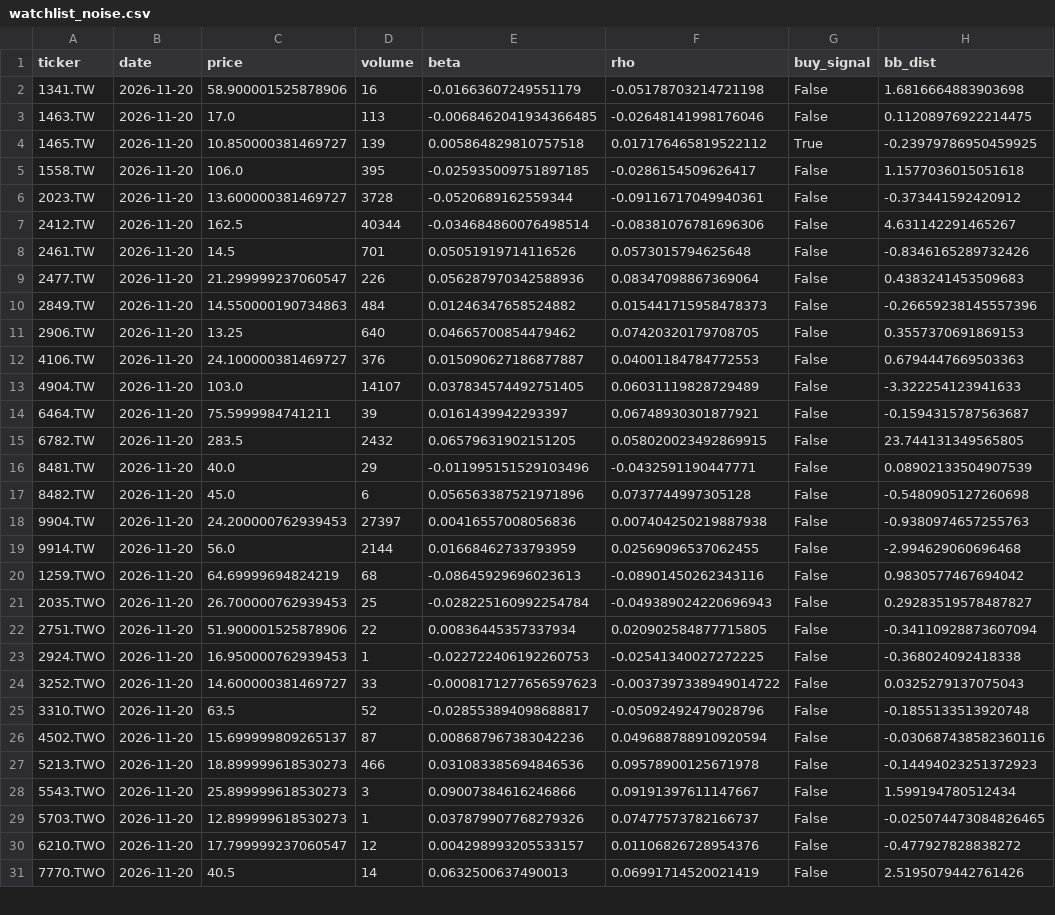
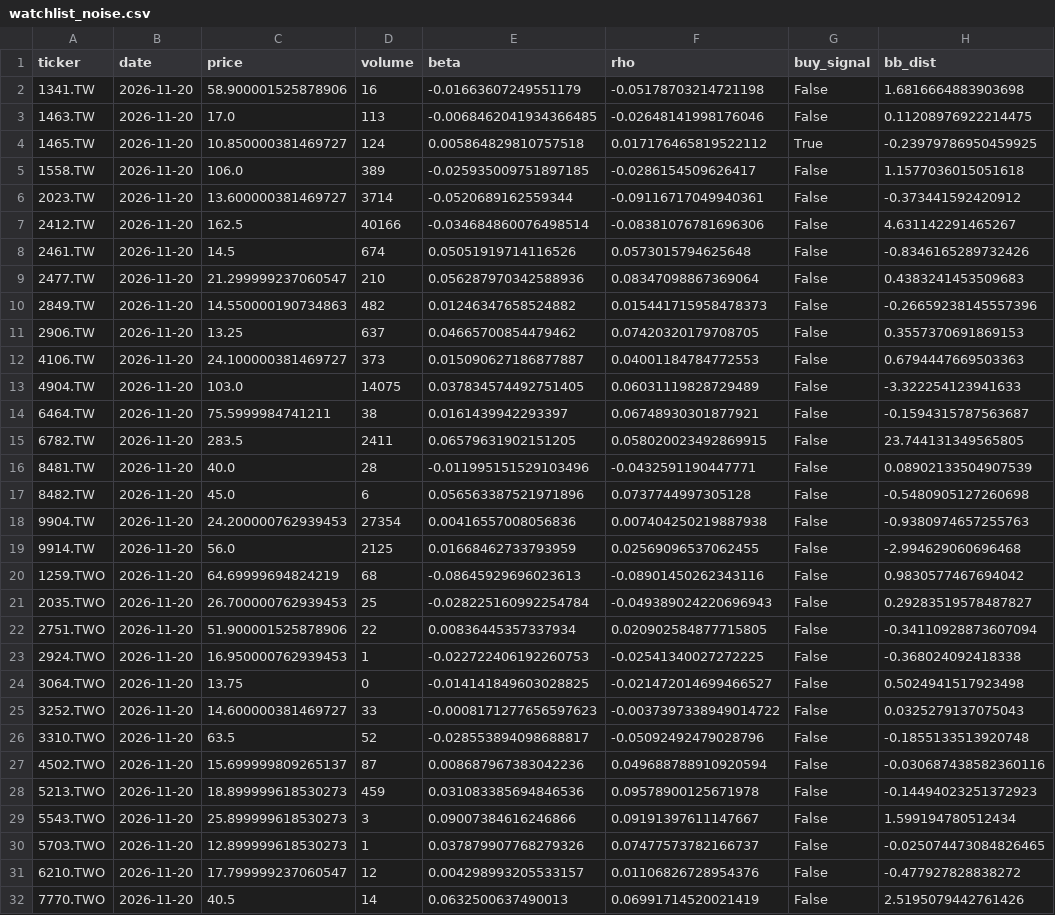
Before and after one commit to bdron0222-cpu/stock_engine, a CSV file: watchlist_noise.csv, drawn as a sheet; only a part is shown; the diff covers the shown part only.

```diff
--- a/watchlist_noise.csv
+++ b/watchlist_noise.csv
@@ -3,18 +3,18 @@ ticker,date,price,volume,beta,rho,buy_signal,bb_dist
 1463.TW,2026-11-20,17.0,113,-0.0068462041934366485,-0.02648141998176046,False,0.11208976922214475
-1465.TW,2026-11-20,10.850000381469727,139,0.005864829810757518,0.017176465819522112,True,-0.23979786950459925
-1558.TW,2026-11-20,106.0,395,-0.025935009751897185,-0.0286154509626417,False,1.1577036015051618
-2023.TW,2026-11-20,13.600000381469727,3728,-0.0520689162559344,-0.09116717049940361,False,-0.373441592420912
-2412.TW,2026-11-20,162.5,40344,-0.034684860076498514,-0.08381076781696306,False,4.631142291465267
-2461.TW,2026-11-20,14.5,701,0.05051919714116526,0.0573015794625648,False,-0.8346165289732426
-2477.TW,2026-11-20,21.299999237060547,226,0.056287970342588936,0.08347098867369064,False,0.4383241453509683
-2849.TW,2026-11-20,14.550000190734863,484,0.01246347658524882,0.015441715958478373,False,-0.26659238145557396
-2906.TW,2026-11-20,13.25,640,0.04665700854479462,0.07420320179708705,False,0.3557370691869153
-4106.TW,2026-11-20,24.100000381469727,376,0.015090627186877887,0.04001184784772553,False,0.6794447669503363
-4904.TW,2026-11-20,103.0,14107,0.037834574492751405,0.06031119828729489,False,-3.322254123941633
-6464.TW,2026-11-20,75.5999984741211,39,0.0161439942293397,0.06748930301877921,False,-0.1594315787563687
-6782.TW,2026-11-20,283.5,2432,0.06579631902151205,0.058020023492869915,False,23.744131349565805
-8481.TW,2026-11-20,40.0,29,-0.011995151529103496,-0.0432591190447771,False,0.08902133504907539
+1465.TW,2026-11-20,10.850000381469727,124,0.005864829810757518,0.017176465819522112,True,-0.23979786950459925
+1558.TW,2026-11-20,106.0,389,-0.025935009751897185,-0.0286154509626417,False,1.1577036015051618
+2023.TW,2026-11-20,13.600000381469727,3714,-0.0520689162559344,-0.09116717049940361,False,-0.373441592420912
+2412.TW,2026-11-20,162.5,40166,-0.034684860076498514,-0.08381076781696306,False,4.631142291465267
+2461.TW,2026-11-20,14.5,674,0.05051919714116526,0.0573015794625648,False,-0.8346165289732426
+2477.TW,2026-11-20,21.299999237060547,210,0.056287970342588936,0.08347098867369064,False,0.4383241453509683
+2849.TW,2026-11-20,14.550000190734863,482,0.01246347658524882,0.015441715958478373,False,-0.26659238145557396
+2906.TW,2026-11-20,13.25,637,0.04665700854479462,0.07420320179708705,False,0.3557370691869153
+4106.TW,2026-11-20,24.100000381469727,373,0.015090627186877887,0.04001184784772553,False,0.6794447669503363
+4904.TW,2026-11-20,103.0,14075,0.037834574492751405,0.06031119828729489,False,-3.322254123941633
+6464.TW,2026-11-20,75.5999984741211,38,0.0161439942293397,0.06748930301877921,False,-0.1594315787563687
+6782.TW,2026-11-20,283.5,2411,0.06579631902151205,0.058020023492869915,False,23.744131349565805
+8481.TW,2026-11-20,40.0,28,-0.011995151529103496,-0.0432591190447771,False,0.08902133504907539
 8482.TW,2026-11-20,45.0,6,0.056563387521971896,0.0737744997305128,False,-0.5480905127260698
-9904.TW,2026-11-20,24.200000762939453,27397,0.00416557008056836,0.007404250219887938,False,-0.9380974657255763
-9914.TW,2026-11-20,56.0,2144,0.01668462733793959,0.02569096537062455,False,-2.994629060696468
+9904.TW,2026-11-20,24.200000762939453,27354,0.00416557008056836,0.007404250219887938,False,-0.9380974657255763
+9914.TW,2026-11-20,56.0,2125,0.01668462733793959,0.02569096537062455,False,-2.994629060696468
 1259.TWO,2026-11-20,64.69999694824219,68,-0.08645929696023613,-0.08901450262343116,False,0.9830577467694042
@@ -23,2 +23,3 @@ ticker,date,price,volume,beta,rho,buy_signal,bb_dist
 2924.TWO,2026-11-20,16.950000762939453,1,-0.022722406192260753,-0.02541340027272225,False,-0.368024092418338
+3064.TWO,2026-11-20,13.75,0,-0.014141849603028825,-0.021472014699466527,False,0.5024941517923498
 3252.TWO,2026-11-20,14.600000381469727,33,-0.0008171277656597623,-0.0037397338949014722,False,0.0325279137075043
@@ -26,3 +27,3 @@ ticker,date,price,volume,beta,rho,buy_signal,bb_dist
 4502.TWO,2026-11-20,15.699999809265137,87,0.008687967383042236,0.049688788910920594,False,-0.030687438582360116
-5213.TWO,2026-11-20,18.899999618530273,466,0.031083385694846536,0.09578900125671978,False,-0.14494023251372923
+5213.TWO,2026-11-20,18.899999618530273,459,0.031083385694846536,0.09578900125671978,False,-0.14494023251372923
 5543.TWO,2026-11-20,25.899999618530273,3,0.09007384616246866,0.09191397611147667,False,1.599194780512434
```
Also changed, not shown: 1 added row and 5 edited cells elsewhere in this file, all_candidates_proximity.csv, watchlist_conservative.csv.
